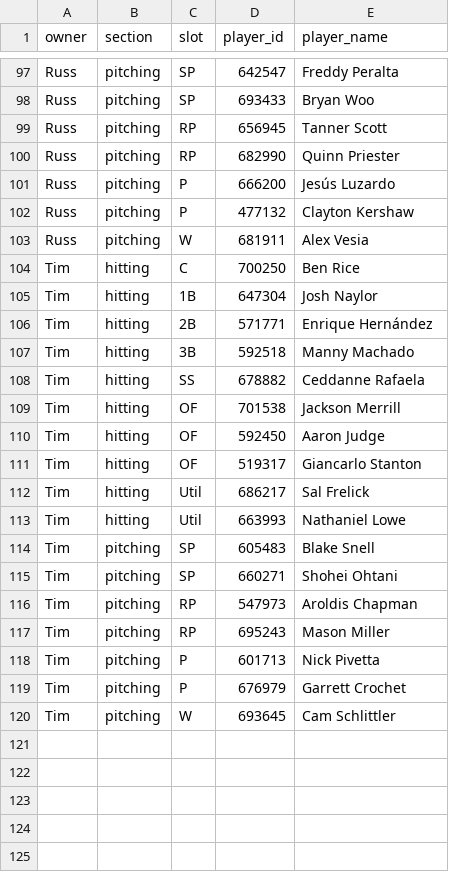
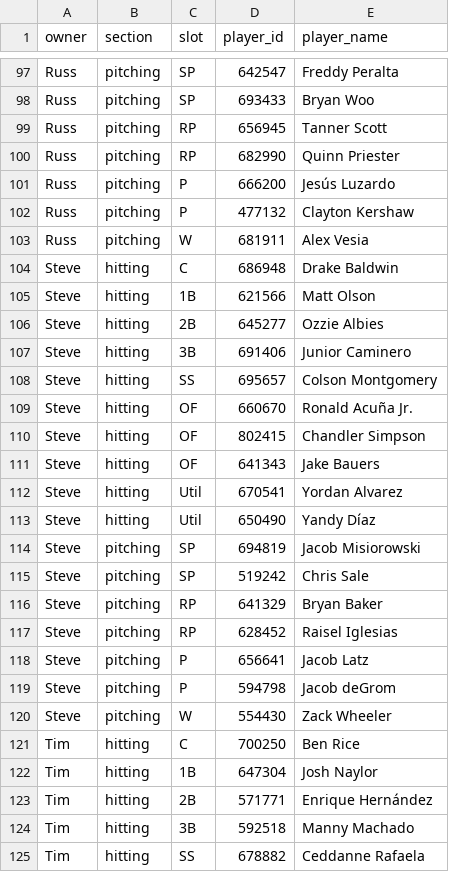
Before and after one commit to michael-baker-content/fantasy-baseball, a CSV file: config/roster.csv, drawn as a sheet; only a part is shown, gaps mark what is left out; the shorter side is filled out with more unchanged rows; the diff names each change by its address in the sheet, - before the commit and + after, or states it on an @@ line.

Commit message:
adding steve

```diff
--- a/config/roster.csv
+++ b/config/roster.csv
+row 104: Steve | hitting | C | 686948 | Drake Baldwin
+row 105: Steve | hitting | 1B | 621566 | Matt Olson
+row 106: Steve | hitting | 2B | 645277 | Ozzie Albies
+row 107: Steve | hitting | 3B | 691406 | Junior Caminero
+row 108: Steve | hitting | SS | 695657 | Colson Montgomery
+row 109: Steve | hitting | OF | 660670 | Ronald Acuña Jr.
+row 110: Steve | hitting | OF | 802415 | Chandler Simpson
+row 111: Steve | hitting | OF | 641343 | Jake Bauers
+row 112: Steve | hitting | Util | 670541 | Yordan Alvarez
+row 113: Steve | hitting | Util | 650490 | Yandy Díaz
+row 114: Steve | pitching | SP | 694819 | Jacob Misiorowski
+row 115: Steve | pitching | SP | 519242 | Chris Sale
+row 116: Steve | pitching | RP | 641329 | Bryan Baker
+row 117: Steve | pitching | RP | 628452 | Raisel Iglesias
+row 118: Steve | pitching | P | 656641 | Jacob Latz
+row 119: Steve | pitching | P | 594798 | Jacob deGrom
+row 120: Steve | pitching | W | 554430 | Zack Wheeler
```
